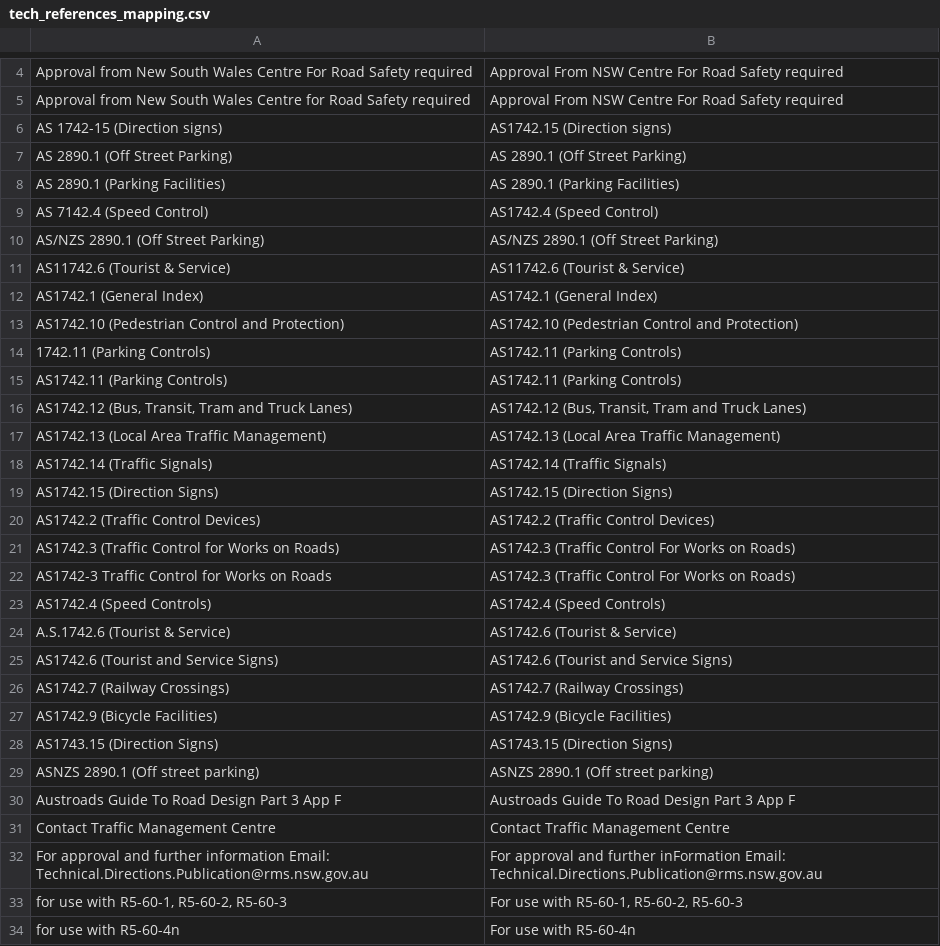
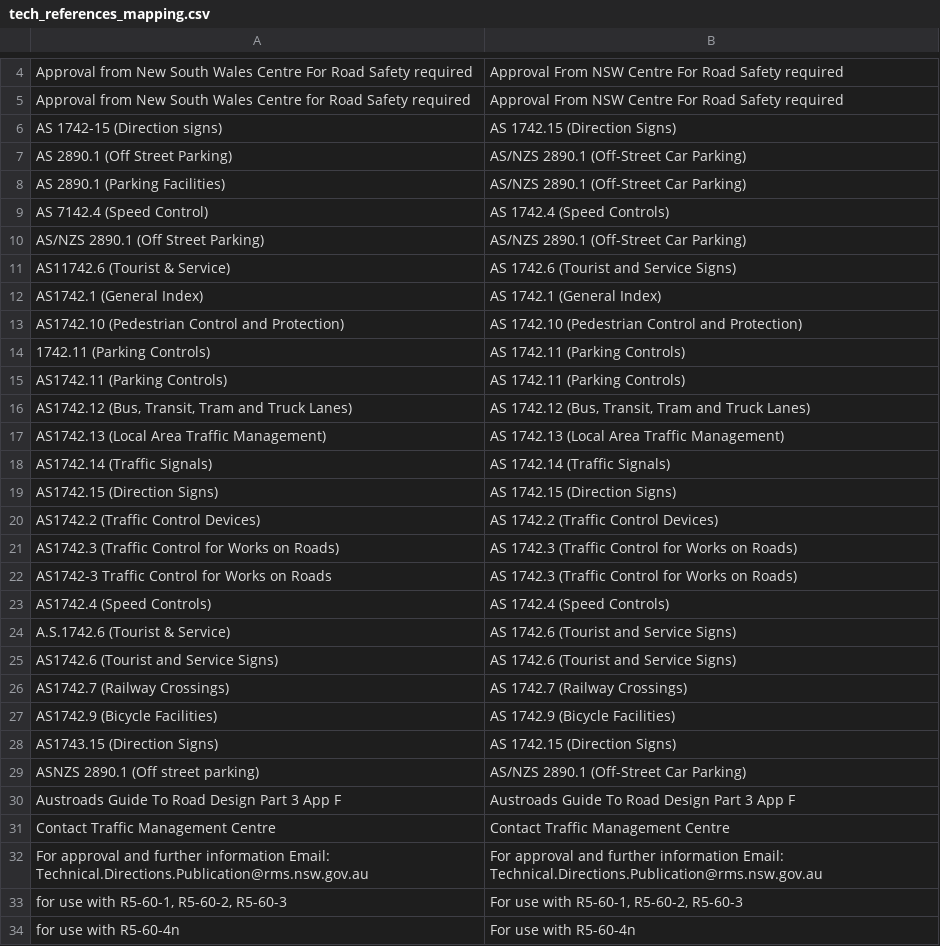
Before and after one commit to ValentinBelets/sgn, a CSV file: traffic_signs/tech_references_mapping.csv, drawn as a sheet; only a part is shown, gaps mark what is left out.

Commit message:
data: normalise AS tech refs (spacing, canonical names, 2890.1 consolidation)

```diff
--- a/traffic_signs/tech_references_mapping.csv
+++ b/traffic_signs/tech_references_mapping.csv
@@ -5,29 +5,29 @@ Approval from New South Wales Centre For Road Safety required,Approval From NSW
 Approval from New South Wales Centre for Road Safety required,Approval From NSW Centre For Road Safety required
-AS 1742-15 (Direction signs),AS1742.15 (Direction signs)
-AS 2890.1 (Off Street Parking),AS 2890.1 (Off Street Parking)
-AS 2890.1 (Parking Facilities),AS 2890.1 (Parking Facilities)
-AS 7142.4 (Speed Control),AS1742.4 (Speed Control)
-AS/NZS 2890.1 (Off Street Parking),AS/NZS 2890.1 (Off Street Parking)
-AS11742.6 (Tourist & Service),AS11742.6 (Tourist & Service)
-AS1742.1 (General Index),AS1742.1 (General Index)
-AS1742.10 (Pedestrian Control and Protection),AS1742.10 (Pedestrian Control and Protection)
-1742.11 (Parking Controls),AS1742.11 (Parking Controls)
-AS1742.11 (Parking Controls),AS1742.11 (Parking Controls)
-"AS1742.12 (Bus, Transit, Tram and Truck Lanes)","AS1742.12 (Bus, Transit, Tram and Truck Lanes)"
-AS1742.13 (Local Area Traffic Management),AS1742.13 (Local Area Traffic Management)
-AS1742.14 (Traffic Signals),AS1742.14 (Traffic Signals)
-AS1742.15 (Direction Signs),AS1742.15 (Direction Signs)
-AS1742.2 (Traffic Control Devices),AS1742.2 (Traffic Control Devices)
-AS1742.3 (Traffic Control for Works on Roads),AS1742.3 (Traffic Control For Works on Roads)
-AS1742-3 Traffic Control for Works on Roads,AS1742.3 (Traffic Control For Works on Roads)
-AS1742.4 (Speed Controls),AS1742.4 (Speed Controls)
-A.S.1742.6 (Tourist & Service),AS1742.6 (Tourist & Service)
-AS1742.6 (Tourist and Service Signs),AS1742.6 (Tourist and Service Signs)
-AS1742.7 (Railway Crossings),AS1742.7 (Railway Crossings)
-AS1742.9 (Bicycle Facilities),AS1742.9 (Bicycle Facilities)
-AS1743.15 (Direction Signs),AS1743.15 (Direction Signs)
-ASNZS 2890.1 (Off street parking),ASNZS 2890.1 (Off street parking)
+AS 1742-15 (Direction signs),AS 1742.15 (Direction Signs)
+AS 2890.1 (Off Street Parking),AS/NZS 2890.1 (Off-Street Car Parking)
+AS 2890.1 (Parking Facilities),AS/NZS 2890.1 (Off-Street Car Parking)
+AS 7142.4 (Speed Control),AS 1742.4 (Speed Controls)
+AS/NZS 2890.1 (Off Street Parking),AS/NZS 2890.1 (Off-Street Car Parking)
+AS11742.6 (Tourist & Service),AS 1742.6 (Tourist and Service Signs)
+AS1742.1 (General Index),AS 1742.1 (General Index)
+AS1742.10 (Pedestrian Control and Protection),AS 1742.10 (Pedestrian Control and Protection)
+1742.11 (Parking Controls),AS 1742.11 (Parking Controls)
+AS1742.11 (Parking Controls),AS 1742.11 (Parking Controls)
+"AS1742.12 (Bus, Transit, Tram and Truck Lanes)","AS 1742.12 (Bus, Transit, Tram and Truck Lanes)"
+AS1742.13 (Local Area Traffic Management),AS 1742.13 (Local Area Traffic Management)
+AS1742.14 (Traffic Signals),AS 1742.14 (Traffic Signals)
+AS1742.15 (Direction Signs),AS 1742.15 (Direction Signs)
+AS1742.2 (Traffic Control Devices),AS 1742.2 (Traffic Control Devices)
+AS1742.3 (Traffic Control for Works on Roads),AS 1742.3 (Traffic Control for Works on Roads)
+AS1742-3 Traffic Control for Works on Roads,AS 1742.3 (Traffic Control for Works on Roads)
+AS1742.4 (Speed Controls),AS 1742.4 (Speed Controls)
+A.S.1742.6 (Tourist & Service),AS 1742.6 (Tourist and Service Signs)
+AS1742.6 (Tourist and Service Signs),AS 1742.6 (Tourist and Service Signs)
+AS1742.7 (Railway Crossings),AS 1742.7 (Railway Crossings)
+AS1742.9 (Bicycle Facilities),AS 1742.9 (Bicycle Facilities)
+AS1743.15 (Direction Signs),AS 1742.15 (Direction Signs)
+ASNZS 2890.1 (Off street parking),AS/NZS 2890.1 (Off-Street Car Parking)
 Austroads Guide To Road Design Part 3 App F,Austroads Guide To Road Design Part 3 App F
 Contact Traffic Management Centre,Contact Traffic Management Centre
-For approval and further information Email: Technical.Directions.Publication@rms.nsw.gov.au,For approval and further inFormation Email: Technical.Directions.Publication@rms.nsw.gov.au
+For approval and further information Email: Technical.Directions.Publication@rms.nsw.gov.au,For approval and further information Email: Technical.Directions.Publication@rms.nsw.gov.au
 "for use with R5-60-1, R5-60-2, R5-60-3","For use with R5-60-1, R5-60-2, R5-60-3"
```
Also changed, not shown: 2 other files.
